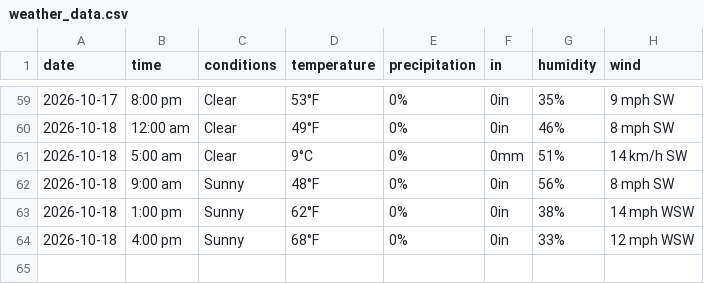
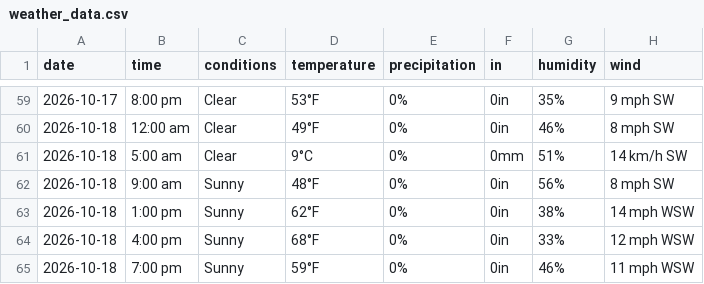
Before and after one commit to dpteddy/SDC-dashboard, a CSV file: data/weather_data.csv, drawn as a sheet; only a part is shown, gaps mark what is left out.

```diff
--- a/data/weather_data.csv
+++ b/data/weather_data.csv
@@ -64 +64,2 @@ date,time,conditions,temperature,precipitation,in,humidity,wind
 2026-10-18,4:00 pm,Sunny,68°F,0%,0in,33%,12 mph WSW
+2026-10-18,7:00 pm,Sunny,59°F,0%,0in,46%,11 mph WSW
```
